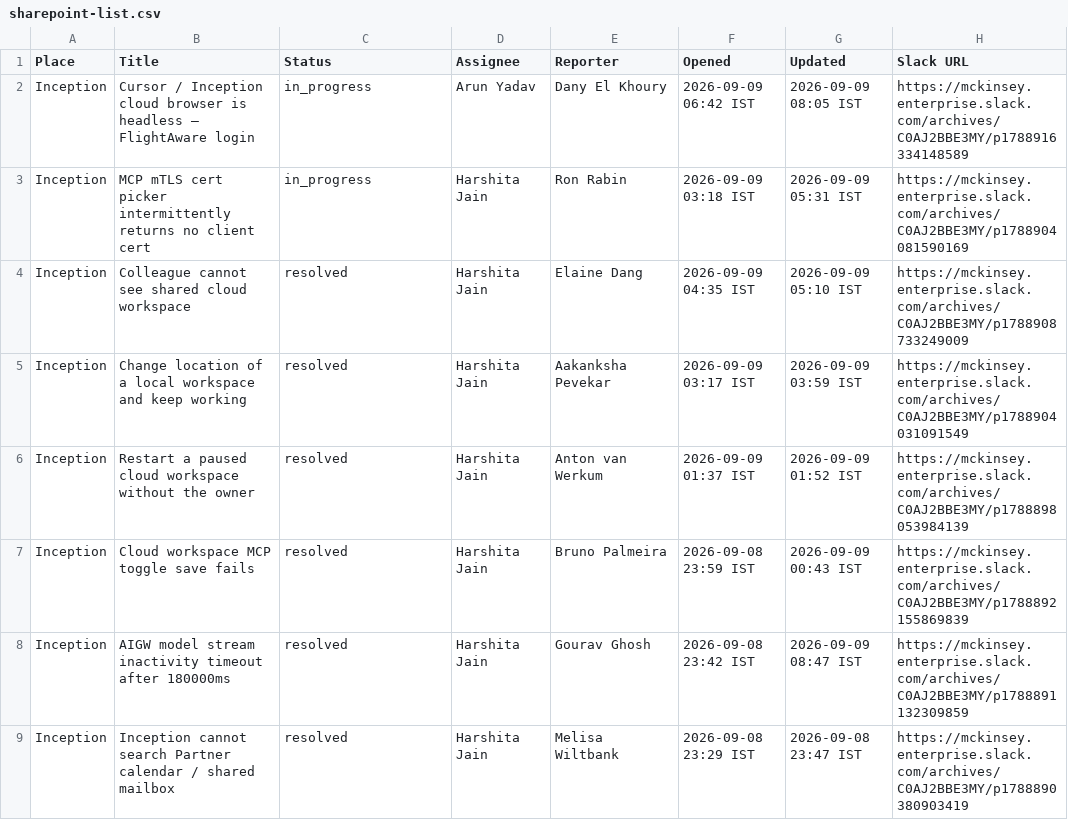
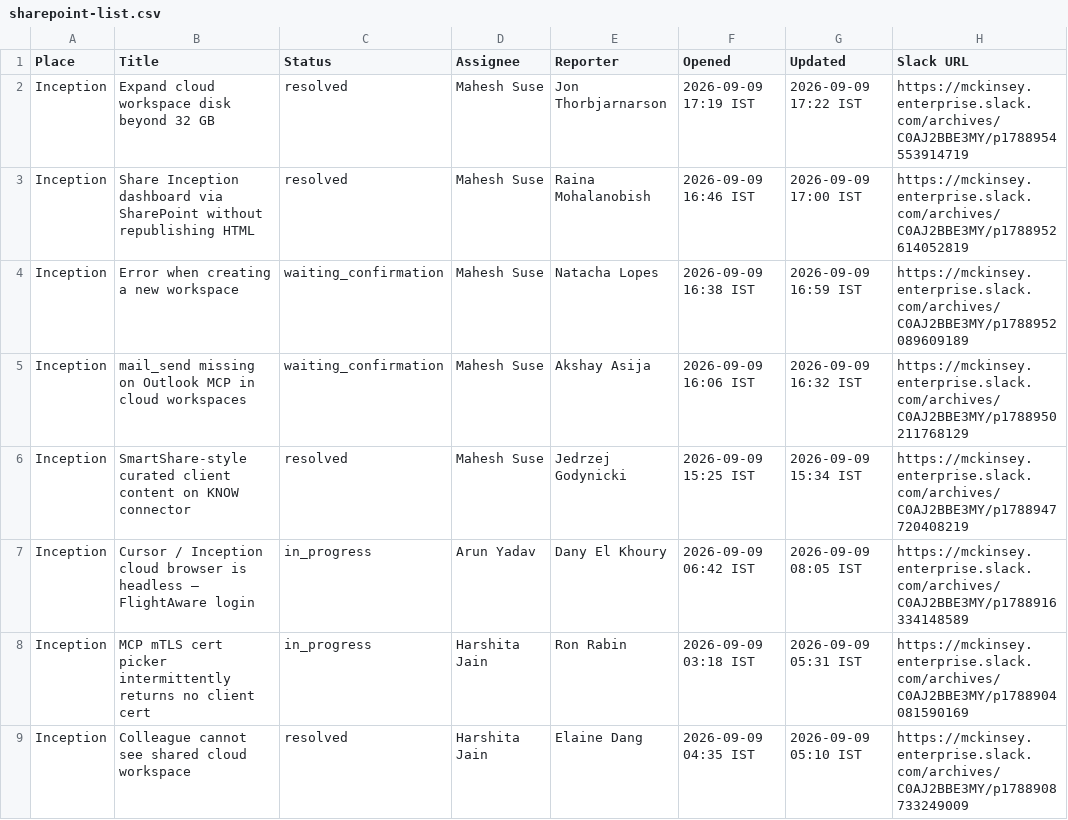
Before and after one commit to munisankar0506/munisankar0506.github.io, a CSV file: leaderboard/data/sharepoint-list.csv, drawn as a sheet; only a part is shown; the shorter side is filled out with more unchanged rows.

```diff
--- a/leaderboard/data/sharepoint-list.csv
+++ b/leaderboard/data/sharepoint-list.csv
@@ -1,2 +1,7 @@
 Place,Title,Status,Assignee,Reporter,Opened,Updated,Slack URL
+Inception,Expand cloud workspace disk beyond 32 GB,resolved,Mahesh Suse,Jon Thorbjarnarson,2026-09-09 17:19 IST,2026-09-09 17:22 IST,https://mckinsey.enterprise.slack.com/archives/C0AJ2BBE3MY/p1788954553914719
+Inception,Share Inception dashboard via SharePoint without republishing HTML,resolved,Mahesh Suse,Raina Mohalanobish,2026-09-09 16:46 IST,2026-09-09 17:00 IST,https://mckinsey.enterprise.slack.com/archives/C0AJ2BBE3MY/p1788952614052819
+Inception,Error when creating a new workspace,waiting_confirmation,Mahesh Suse,Natacha Lopes,2026-09-09 16:38 IST,2026-09-09 16:59 IST,https://mckinsey.enterprise.slack.com/archives/C0AJ2BBE3MY/p1788952089609189
+Inception,mail_send missing on Outlook MCP in cloud workspaces,waiting_confirmation,Mahesh Suse,Akshay Asija,2026-09-09 16:06 IST,2026-09-09 16:32 IST,https://mckinsey.enterprise.slack.com/archives/C0AJ2BBE3MY/p1788950211768129
+Inception,SmartShare-style curated client content on KNOW connector,resolved,Mahesh Suse,Jedrzej Godynicki,2026-09-09 15:25 IST,2026-09-09 15:34 IST,https://mckinsey.enterprise.slack.com/archives/C0AJ2BBE3MY/p1788947720408219
 Inception,Cursor / Inception cloud browser is headless — FlightAware login,in_progress,Arun Yadav,Dany El Khoury,2026-09-09 06:42 IST,2026-09-09 08:05 IST,https://mckinsey.enterprise.slack.com/archives/C0AJ2BBE3MY/p1788916334148589
```
Also changed, not shown: 3 other files.
